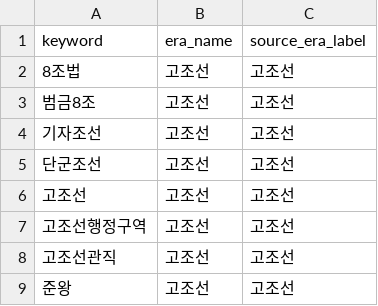
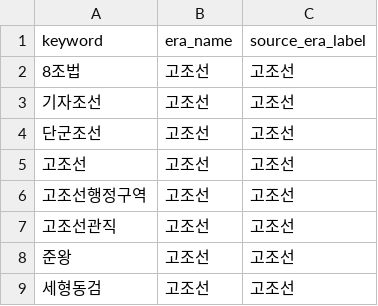
Before and after one commit to SKNETWORKS-FAMILY-AICAMP/SKN27-FINAL-2Team, a CSV file: etl/preprocessing/neo4j/seed/keyword_era_seed.csv, drawn as a sheet; only a part is shown; the shorter side is filled out with more unchanged rows; the diff names each change by its address in the sheet, - before the commit and + after, or states it on an @@ line.

```diff
--- a/etl/preprocessing/neo4j/seed/keyword_era_seed.csv
+++ b/etl/preprocessing/neo4j/seed/keyword_era_seed.csv
-row 3: 범금8조 | 고조선 | 고조선
```
Also changed, not shown: 2 other files.
